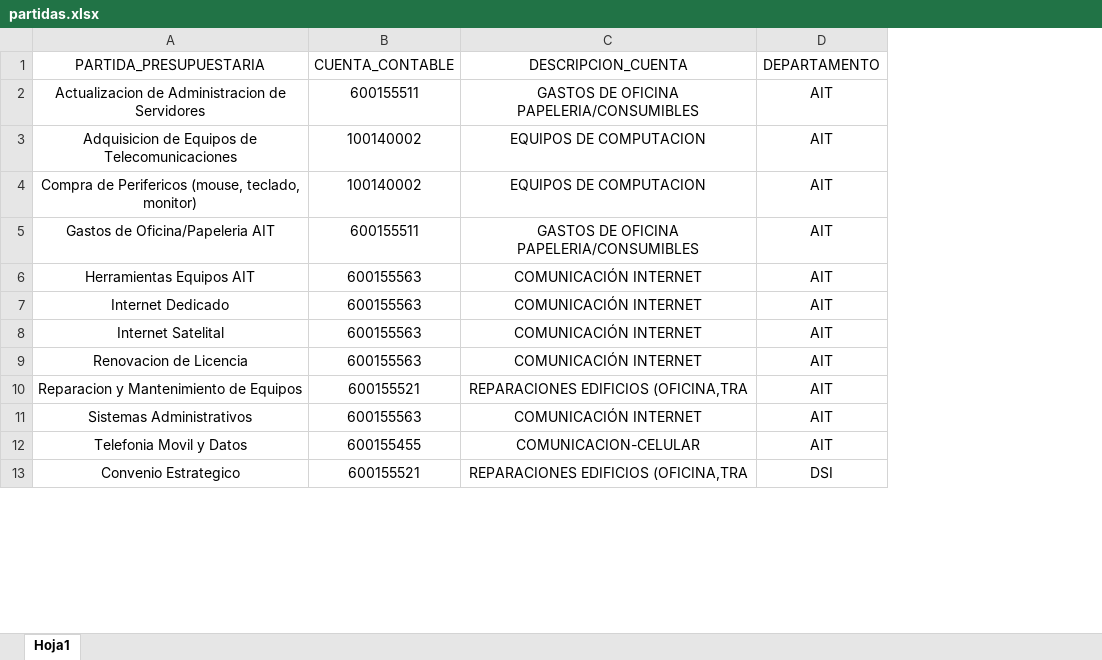
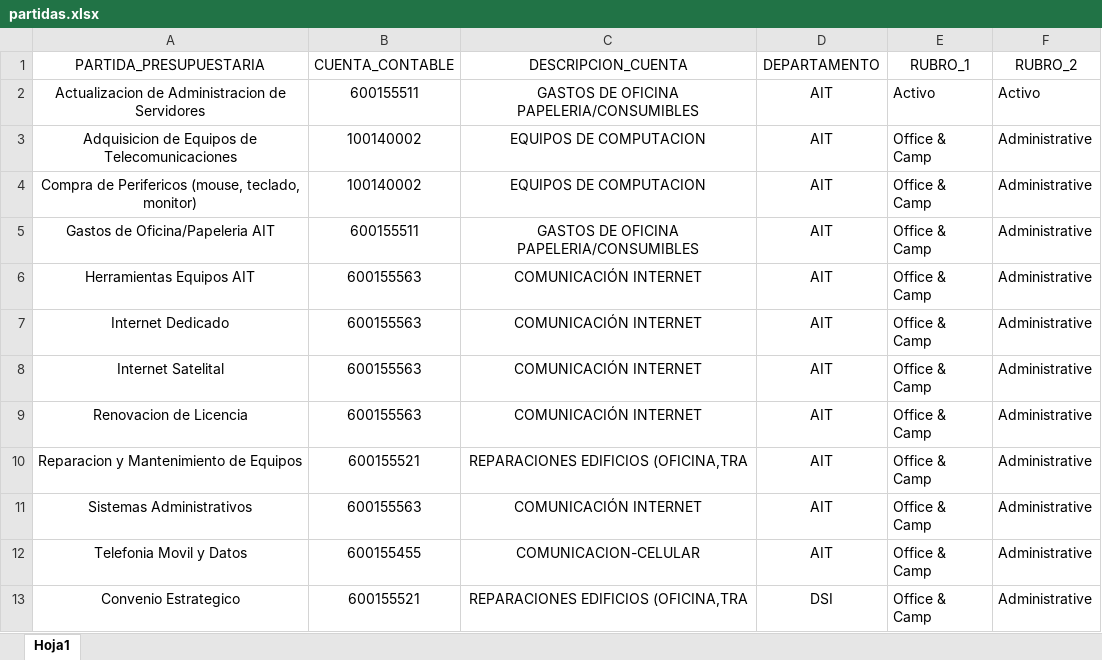
Before and after one commit to miliandrymaradey/Pasantias2026-Proyecto-Almacen, an Excel workbook: partidas.xlsx, sheet Hoja1, drawn as a sheet; only a part is shown; values as stored, in another font and other column widths than the file's, no borders; the diff names each change by its address in the sheet, - before the commit and + after, or states it on an @@ line.

Commit message:
rubros, sm, acciones, importar csv, registro activos

```diff
--- a/partidas.xlsx (sheet Hoja1)
+++ b/partidas.xlsx (sheet Hoja1)
+column E (RUBRO_1), rows 2-13: Activo | Office & Camp | Office & Camp | Office & Camp | Office & Camp | Office & Camp | Office & Camp | Office & Camp | Office & Camp | Office & Camp | Office & Camp | Office & Camp
+column F (RUBRO_2), rows 2-13: Activo | Administrative | Administrative | Administrative | Administrative | Administrative | Administrative | Administrative | Administrative | Administrative | Administrative | Administrative
```
Also changed, not shown: 17 other files.
